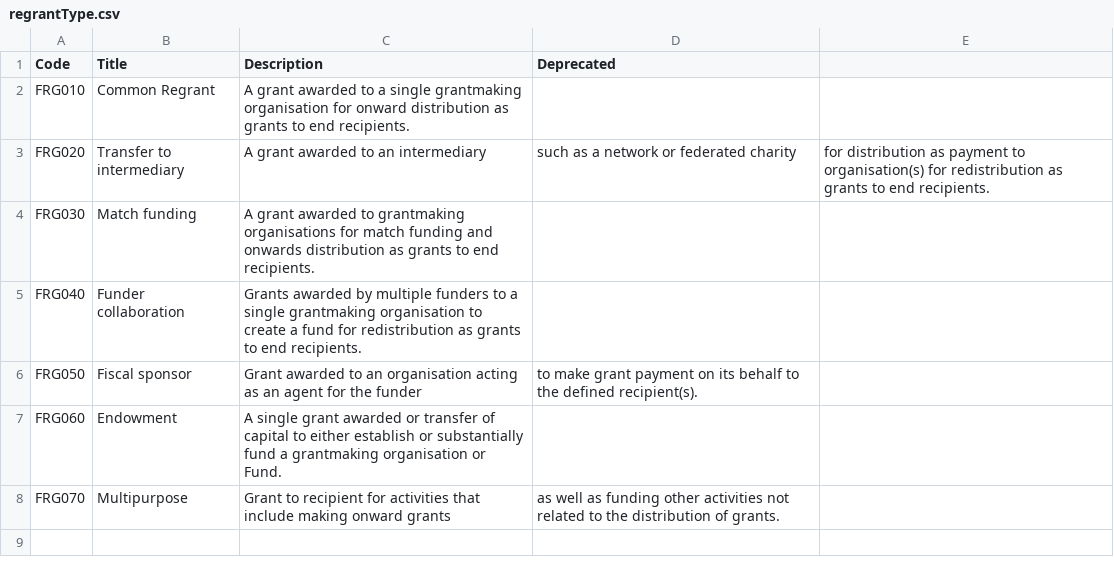
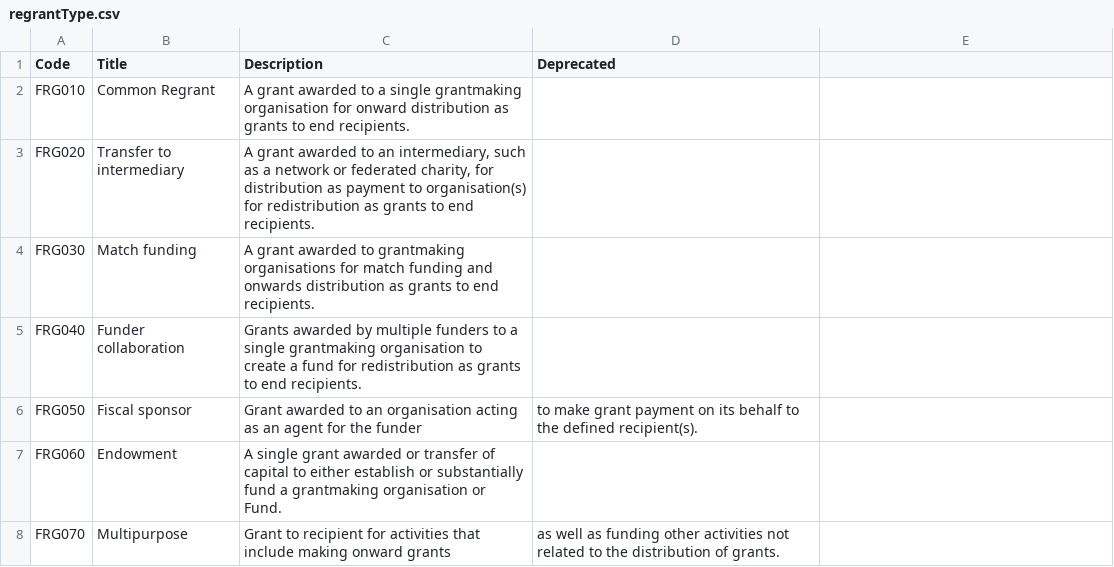
Before and after one commit to ThreeSixtyGiving/standard, a CSV file: codelists/regrantType.csv, drawn as a sheet.

Commit message:
Added double quotes to row 2 description column to avoid errors when parsing

```diff
--- a/codelists/regrantType.csv
+++ b/codelists/regrantType.csv
@@ -2,3 +2,3 @@ Code,Title,Description,Deprecated
 FRG010,Common Regrant,A grant awarded to a single grantmaking organisation for onward distribution as grants to end recipients.,
-FRG020,Transfer to intermediary,A grant awarded to an intermediary, such as a network or federated charity, for distribution as payment to organisation(s) for redistribution as grants to end recipients.,
+FRG020,Transfer to intermediary,"A grant awarded to an intermediary, such as a network or federated charity, for distribution as payment to organisation(s) for redistribution as grants to end recipients.",
 FRG030,Match funding,A grant awarded to grantmaking organisations for match funding and onwards distribution as grants to end recipients.,
```
